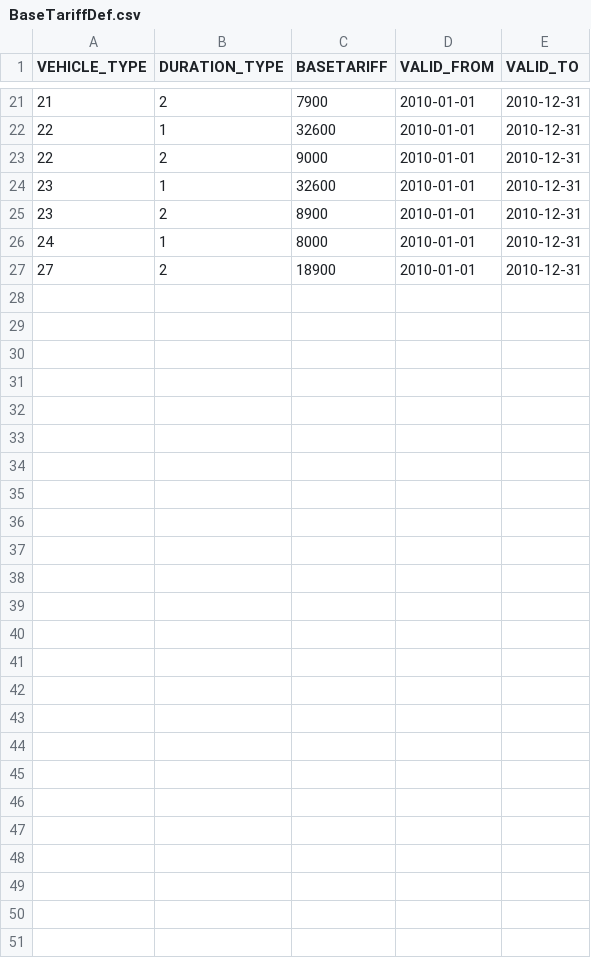
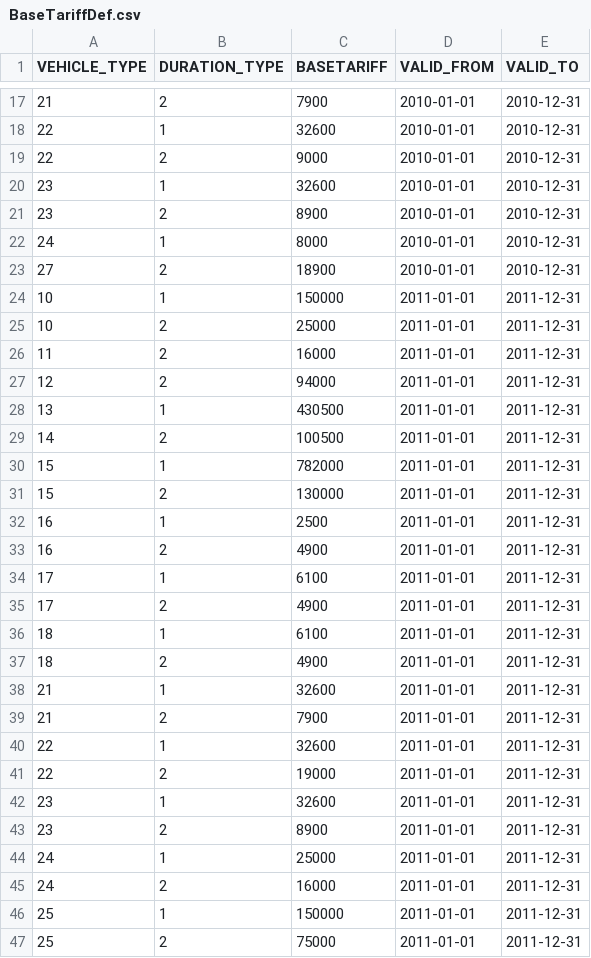
Before and after one commit to kishari/straw_creek_lite, a CSV file: src/main/rules/csv/BaseTariffDef.csv, drawn as a sheet; only a part is shown, gaps mark what is left out; the diff covers the shown part only.

```diff
--- a/src/main/rules/csv/BaseTariffDef.csv
+++ b/src/main/rules/csv/BaseTariffDef.csv
@@ -27 +23,25 @@
 27;2;18900;"2010-01-01";"2010-12-31"
+10;1;150000;"2011-01-01";"2011-12-31"
+10;2;25000;"2011-01-01";"2011-12-31"
+11;2;16000;"2011-01-01";"2011-12-31"
+12;2;94000;"2011-01-01";"2011-12-31"
+13;1;430500;"2011-01-01";"2011-12-31"
+14;2;100500;"2011-01-01";"2011-12-31"
+15;1;782000;"2011-01-01";"2011-12-31"
+15;2;130000;"2011-01-01";"2011-12-31"
+16;1;2500;"2011-01-01";"2011-12-31"
+16;2;4900;"2011-01-01";"2011-12-31"
+17;1;6100;"2011-01-01";"2011-12-31"
+17;2;4900;"2011-01-01";"2011-12-31"
+18;1;6100;"2011-01-01";"2011-12-31"
+18;2;4900;"2011-01-01";"2011-12-31"
+21;1;32600;"2011-01-01";"2011-12-31"
+21;2;7900;"2011-01-01";"2011-12-31"
+22;1;32600;"2011-01-01";"2011-12-31"
+22;2;19000;"2011-01-01";"2011-12-31"
+23;1;32600;"2011-01-01";"2011-12-31"
+23;2;8900;"2011-01-01";"2011-12-31"
+24;1;25000;"2011-01-01";"2011-12-31"
+24;2;16000;"2011-01-01";"2011-12-31"
+25;1;150000;"2011-01-01";"2011-12-31"
+25;2;75000;"2011-01-01";"2011-12-31"
```
Also changed, not shown: 4 removed rows, 1 moved row and 4 edited cells elsewhere in this file, src/main/rules/csv/AutoBusBaseTariffDef.csv, src/main/rules/csv/ModFactorDef.csv, 17 other files.
